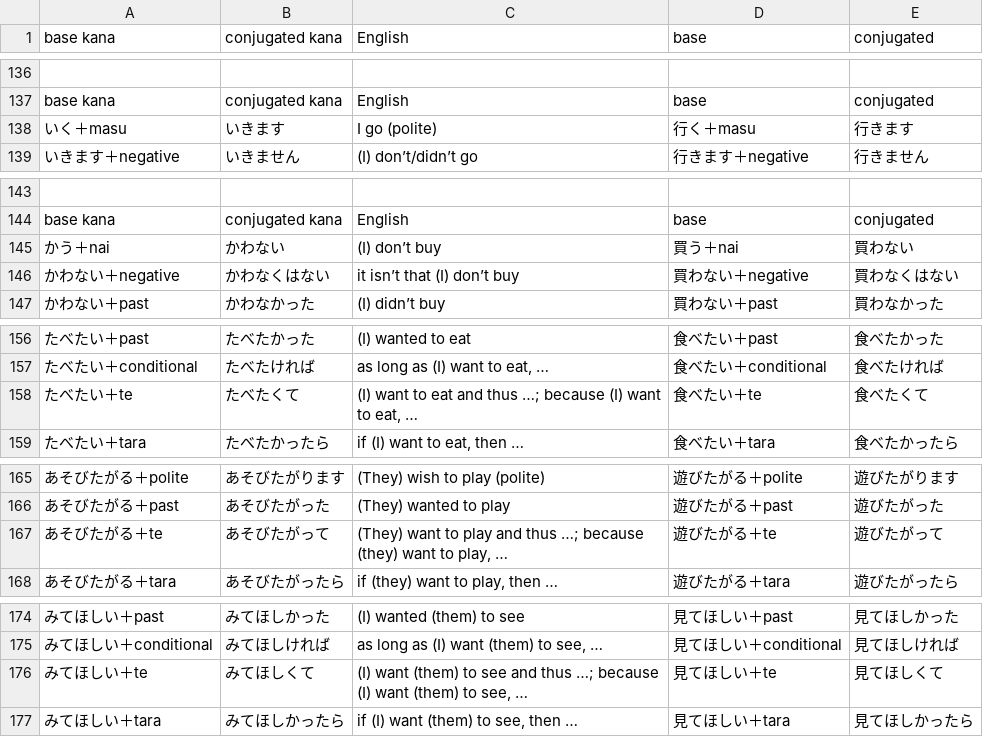
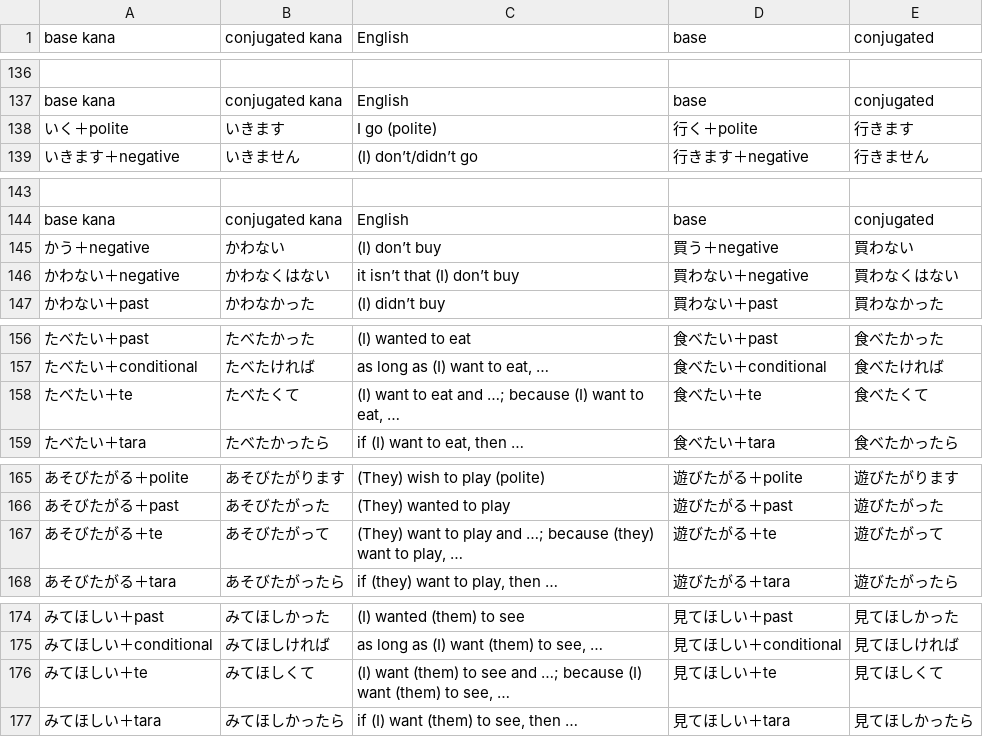
Before and after one commit to fasiha/memrise-japanese-verb-conjugations, a TSV file: course.tsv, drawn as a sheet; only a part is shown, gaps mark what is left out; the diff covers the shown part only; the diff names each change by its address in the sheet, - before the commit and + after, or states it on an @@ line.

Commit message:
Make first meaning of te purely connective. Match nai/masu to earlier usage

```diff
--- a/course.tsv
+++ b/course.tsv
-A138 (base kana): いく＋masu
+A138 (base kana): いく＋polite
-D138 (base): 行く＋masu
+D138 (base): 行く＋polite
-A145 (base kana): かう＋nai
+A145 (base kana): かう＋negative
-D145 (base): 買う＋nai
+D145 (base): 買う＋negative
-C158 (English): …eat and thus …; because…
+C158 (English): …eat and …; because…
-C167 (English): …play and thus …; because…
+C167 (English): …play and …; because…
-C176 (English): …see and thus …; because…
+C176 (English): …see and …; because…
```
Also changed, not shown: 6 edited cells elsewhere in this file, 2 other files.
